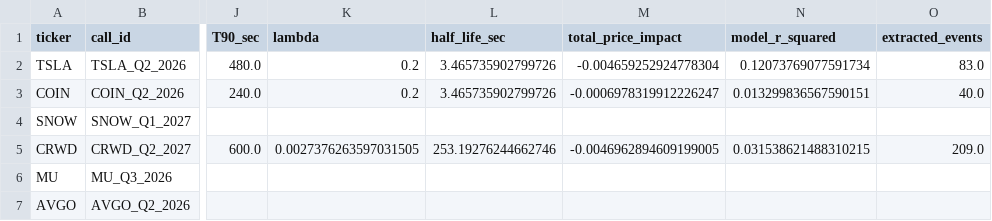
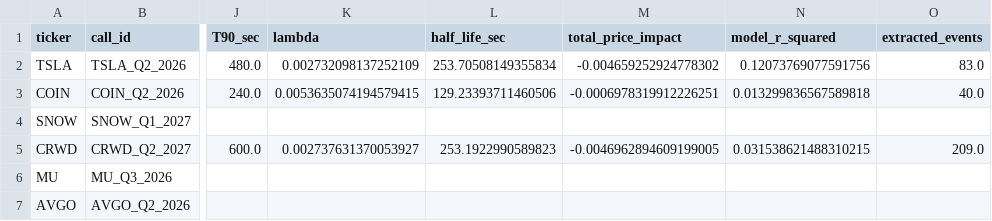
Before and after one commit to Felix772/Felix772.github.io, a CSV file: assets/information-diffusion-2026-expansion-summary.csv, drawn as a sheet; only a part is shown, gaps mark what is left out; the diff names each change by its address in the sheet, - before the commit and + after, or states it on an @@ line.

Commit message:
Update information diffusion website data

```diff
--- a/assets/information-diffusion-2026-expansion-summary.csv
+++ b/assets/information-diffusion-2026-expansion-summary.csv
-K2 (lambda): 0.2
+K2 (lambda): 0.002732098137252109
-L2 (half_life_sec): 3.465735902799726
+L2 (half_life_sec): 253.70508149355834
-M2 (total_price_impact): -0.004659252924778304
+M2 (total_price_impact): -0.004659252924778302
-N2 (model_r_squared): 0.12073769077591734
+N2 (model_r_squared): 0.12073769077591756
-K3 (lambda): 0.2
+K3 (lambda): 0.0053635074194579415
-L3 (half_life_sec): 3.465735902799726
+L3 (half_life_sec): 129.23393711460506
-M3 (total_price_impact): -0.0006978319912226247
+M3 (total_price_impact): -0.0006978319912226251
-N3 (model_r_squared): 0.013299836567590151
+N3 (model_r_squared): 0.013299836567589818
-K5 (lambda): 0.0027376263597031505
+K5 (lambda): 0.002737631370053927
-L5 (half_life_sec): 253.19276244662746
+L5 (half_life_sec): 253.1922990589823
```
Also changed, not shown: 7 other files.
